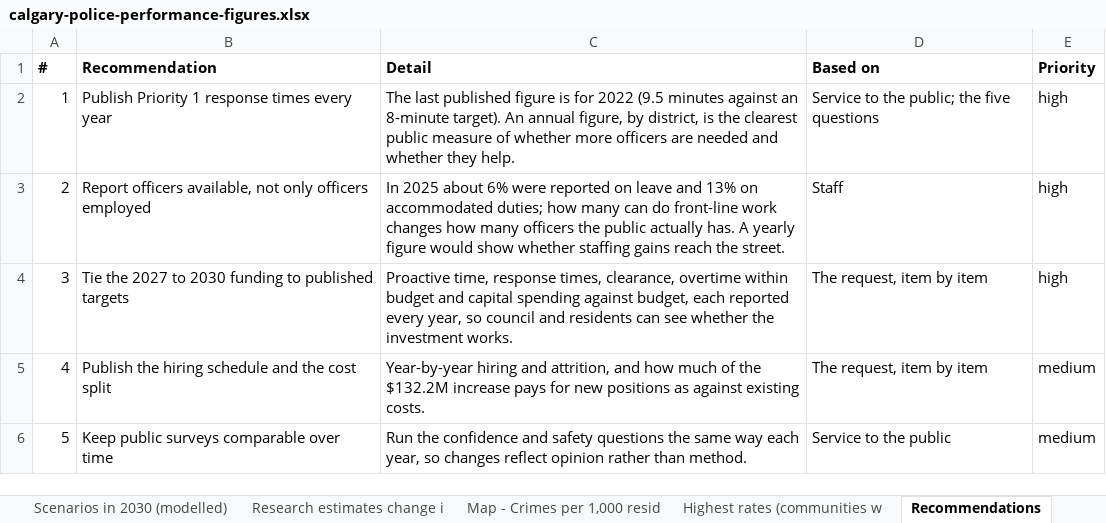
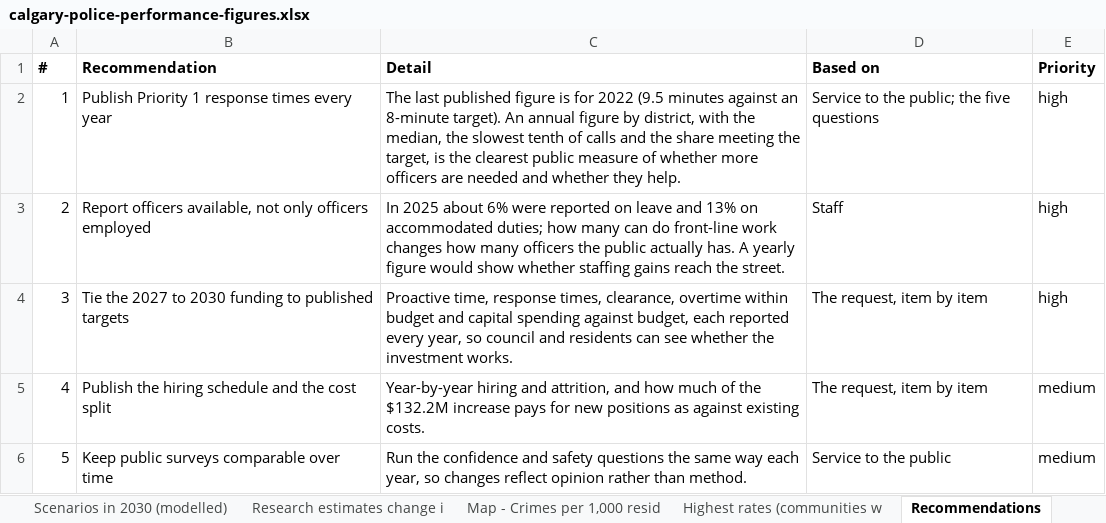
Before and after one commit to hassanaliarshad110/calgary-data-desk, an Excel workbook: web/studies/calgary-police/calgary-police-performance-figures.xlsx, sheet Recommendations, drawn as a sheet; values as stored, in another font and other column widths than the file's, no borders; the diff names each change by its address in the sheet, - before the commit and + after, or states it on an @@ line.

```diff
--- a/web/studies/calgary-police/calgary-police-performance-figures.xlsx (sheet Recommendations)
+++ b/web/studies/calgary-police/calgary-police-performance-figures.xlsx (sheet Recommendations)
-C2 (Detail): …An annual figure, by district, is the…
+C2 (Detail): …An annual figure by district, with the median, the slowest tenth of calls and the share meeting the target, is the…
```
Also changed, not shown: sheet About, 4 other files.
